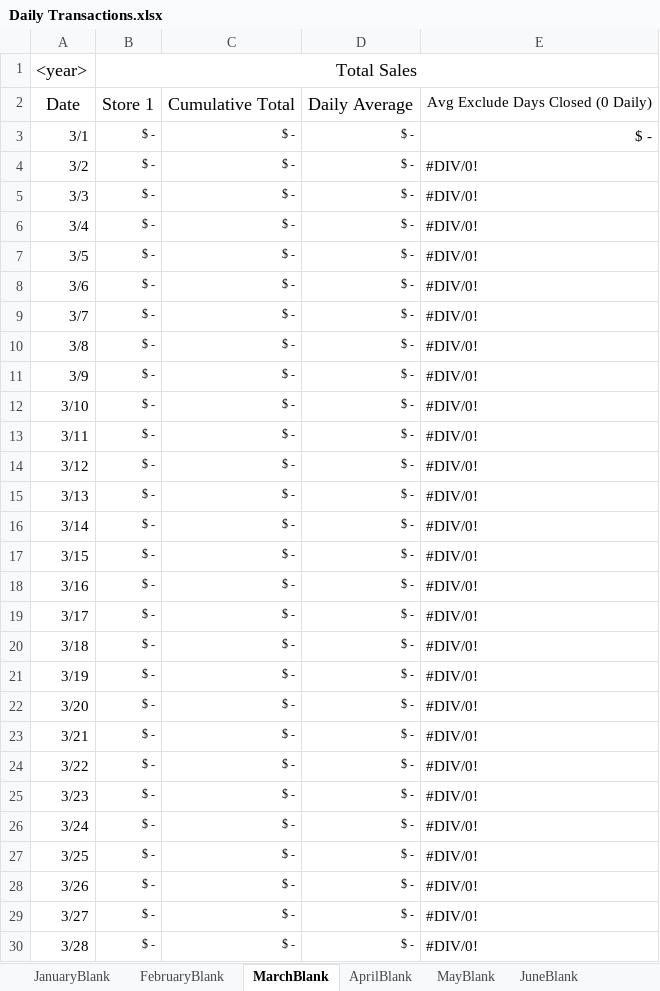
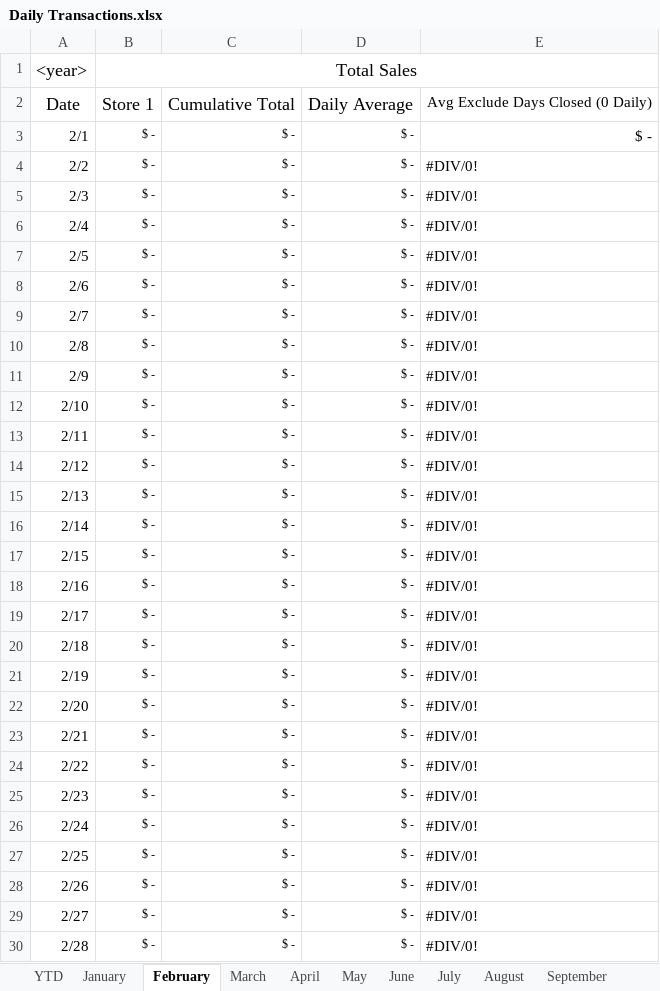
Before and after one commit to robfacella/DailyTransactions, an Excel workbook: Daily Transactions.xlsx, sheet February, drawn as a sheet; only a part is shown; values as stored, in another font and other column widths than the file's, no borders; charts and pictures not drawn; the diff covers the shown part only; the diff names each change by its address in the sheet, - before the commit and + after, or states it on an @@ line.

```diff
--- a/Daily Transactions.xlsx (sheet February)
+++ b/Daily Transactions.xlsx (sheet February)
-sheet tab: JanuaryBlank
+sheet tab: YTD
-sheet tab: FebruaryBlank
+sheet tab: January
-sheet tab: MarchBlank
+sheet tab: February
-sheet tab: AprilBlank
+sheet tab: March
-sheet tab: MayBlank
+sheet tab: April
-sheet tab: JuneBlank
+sheet tab: May
-A3: 3/1
+A3: 2/1
-A4: 3/2
+A4: 2/2
-A5: 3/3
+A5: 2/3
-A6: 3/4
+A6: 2/4
-A7: 3/5
+A7: 2/5
-A8: 3/6
+A8: 2/6
-A9: 3/7
+A9: 2/7
-A10: 3/8
+A10: 2/8
-A11: 3/9
+A11: 2/9
-A12: 3/10
+A12: 2/10
-A13: 3/11
+A13: 2/11
-A14: 3/12
+A14: 2/12
-A15: 3/13
+A15: 2/13
-A16: 3/14
+A16: 2/14
-A17: 3/15
+A17: 2/15
-A18: 3/16
+A18: 2/16
-A19: 3/17
+A19: 2/17
-A20: 3/18
+A20: 2/18
-A21: 3/19
+A21: 2/19
-A22: 3/20
+A22: 2/20
-A23: 3/21
+A23: 2/21
-A24: 3/22
+A24: 2/22
-A25: 3/23
+A25: 2/23
-A26: 3/24
+A26: 2/24
-A27: 3/25
+A27: 2/25
-A28: 3/26
+A28: 2/26
-A29: 3/27
+A29: 2/27
-A30: 3/28
+A30: 2/28
```
Also changed, not shown: 3 removed rows elsewhere in this sheet, sheet YTD, sheet January, sheet April, sheet June, sheet September, sheet November, 5 more sheets, other sheet tabs, formulas that keep their value, charts or pictures.
